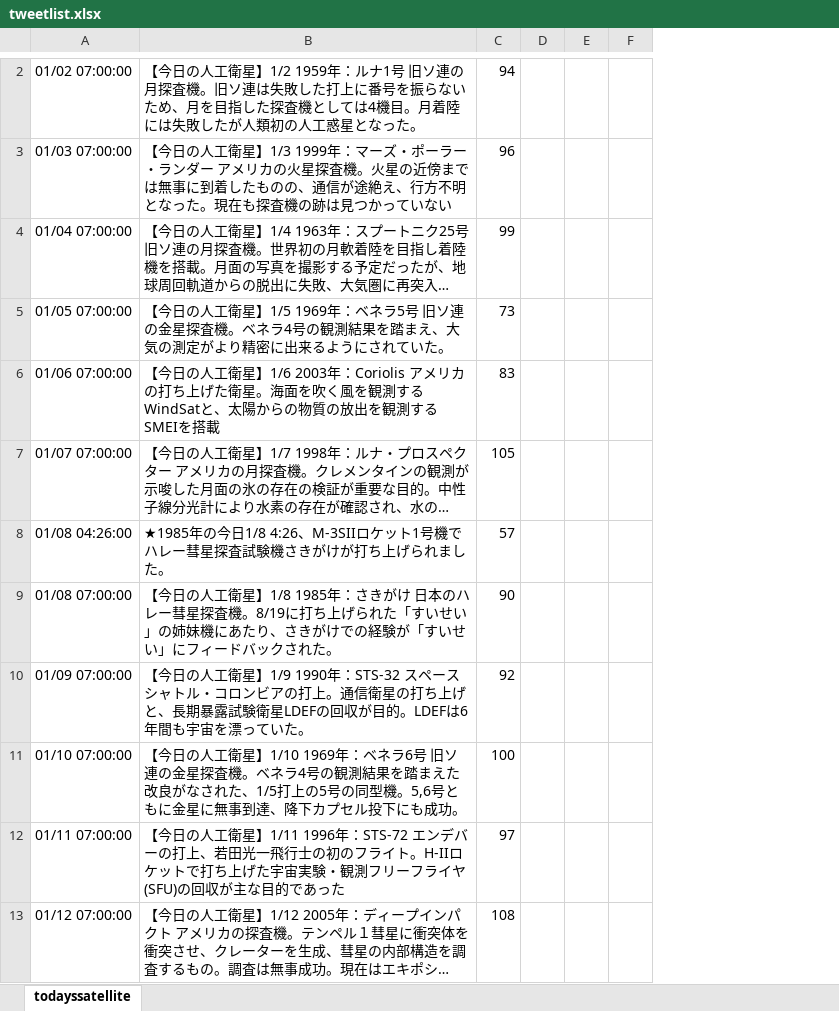
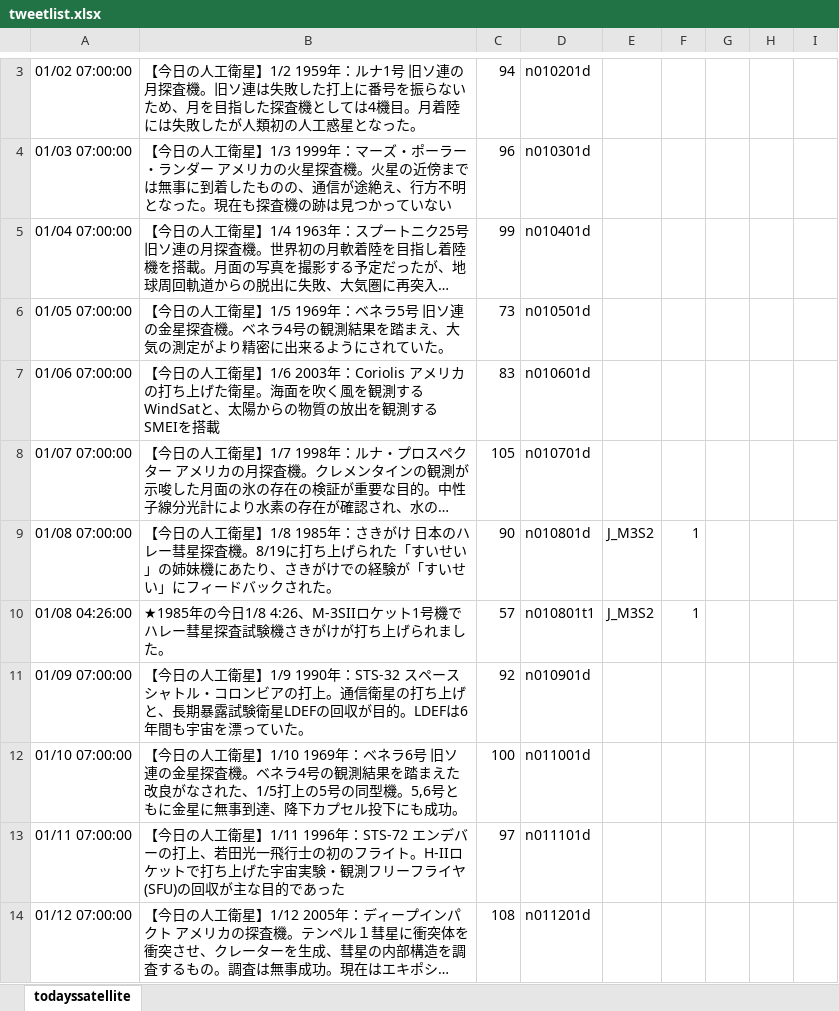
Before and after one commit to garmy-ja/todayssatellite, an Excel workbook: tweetlist.xlsx, sheet todayssatellite, drawn as a sheet; only a part is shown, gaps mark what is left out; long unchanged cells end in …; values as stored, in another font and other column widths than the file's, no borders; conditional formats not drawn; addresses are those after the commit; the diff covers the shown part only; the diff names each change by its address in the sheet, - before the commit and + after, or states it on an @@ line.

Commit message:
xlsx format update

```diff
--- a/tweetlist.xlsx (sheet todayssatellite)
+++ b/tweetlist.xlsx (sheet todayssatellite)
+column D, rows 3-8: n010201d | n010301d | n010401d | n010501d | n010601d | n010701d; rows 10-14: n010801t1 | n010901d | n011001d | n011101d | n011201d
+column E, row 10: J_M3S2
+column F, row 10: 1
```
Also changed, not shown: 5 added rows, 4 removed rows, 51 moved rows and 10 edited cells elsewhere in this sheet, formulas that keep their value, 1 other file.
